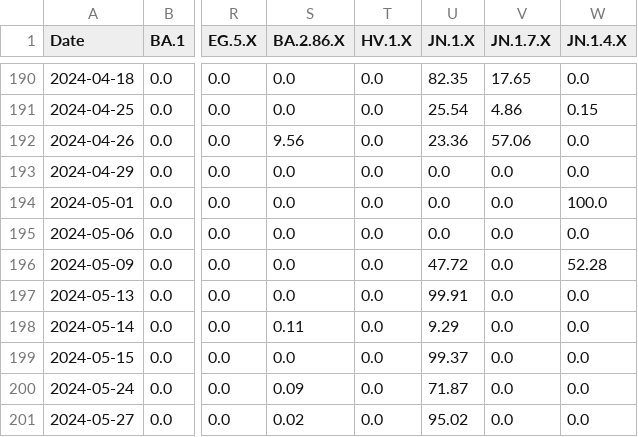
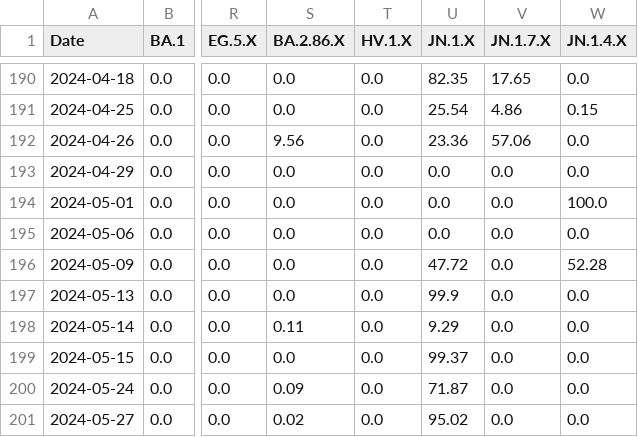
Before and after one commit to andersen-lab/SARS-CoV-2_WasteWater_San-Diego, a CSV file: Encina_sewage_seqs.csv, drawn as a sheet; only a part is shown, gaps mark what is left out; the diff covers the shown part only; the diff names each change by its address in the sheet, - before the commit and + after, or states it on an @@ line.

```diff
--- a/Encina_sewage_seqs.csv
+++ b/Encina_sewage_seqs.csv
-U197 (JN.1.X): 99.91
+U197 (JN.1.X): 99.9
```
Also changed, not shown: 1 added row and 19 edited cells elsewhere in this file, PointLoma_sewage_seqs.csv, SouthBay_sewage_seqs.csv, 1 other file.
